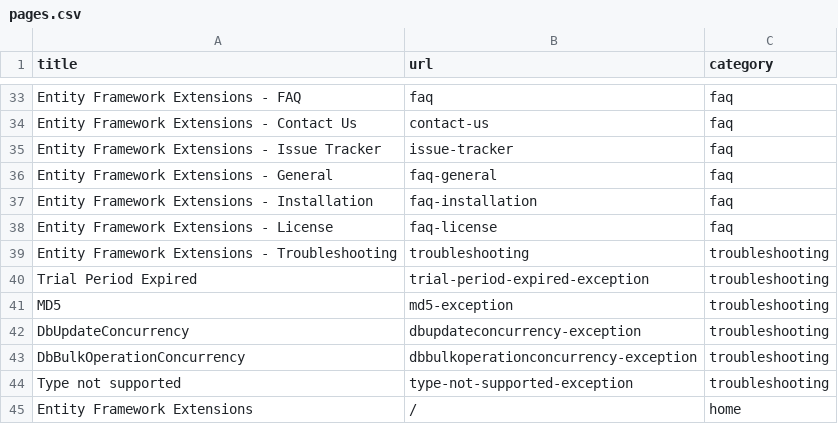
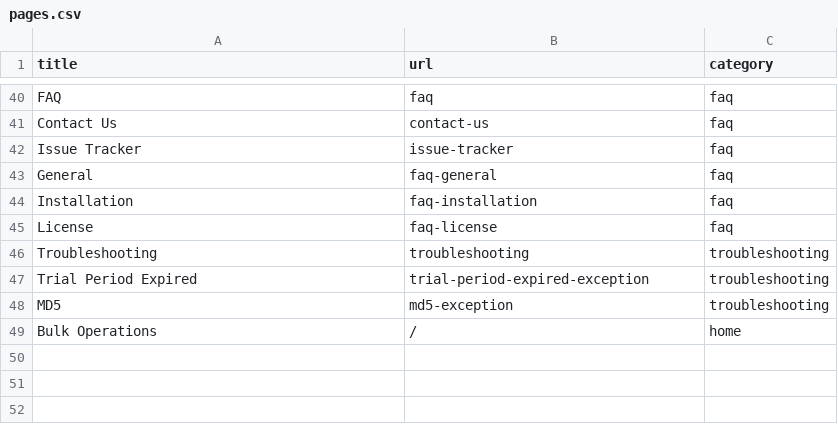
Before and after one commit to zzzprojects/Bulk-Operations, a CSV file: docs/_data/pages.csv, drawn as a sheet; only a part is shown, gaps mark what is left out; removed rows and columns are numbered as before the commit, all else as after; the diff covers the shown part only; the diff names each change by its address in the sheet, - before the commit and + after, or states it on an @@ line.

```diff
--- a/docs/_data/pages.csv
+++ b/docs/_data/pages.csv
-A40 (title): Entity Framework Extensions - FAQ
+A40 (title): FAQ
-A41 (title): Entity Framework Extensions - Contact Us
+A41 (title): Contact Us
-A42 (title): Entity Framework Extensions - Issue Tracker
+A42 (title): Issue Tracker
-A43 (title): Entity Framework Extensions - General
+A43 (title): General
-A44 (title): Entity Framework Extensions - Installation
+A44 (title): Installation
-A45 (title): Entity Framework Extensions - License
+A45 (title): License
-A46 (title): Entity Framework Extensions - Troubleshooting
+A46 (title): Troubleshooting
-row 42: DbUpdateConcurrency | dbupdateconcurrency-exception | troubleshooting
-row 43: DbBulkOperationConcurrency | dbbulkoperationconcurrency-exception | troubleshooting
-row 44: Type not supported | type-not-supported-exception | troubleshooting
-A49 (title): Entity Framework Extensions
+A49 (title): Bulk Operations
```
Also changed, not shown: 16 added rows, 9 removed rows and 23 edited cells elsewhere in this file.
